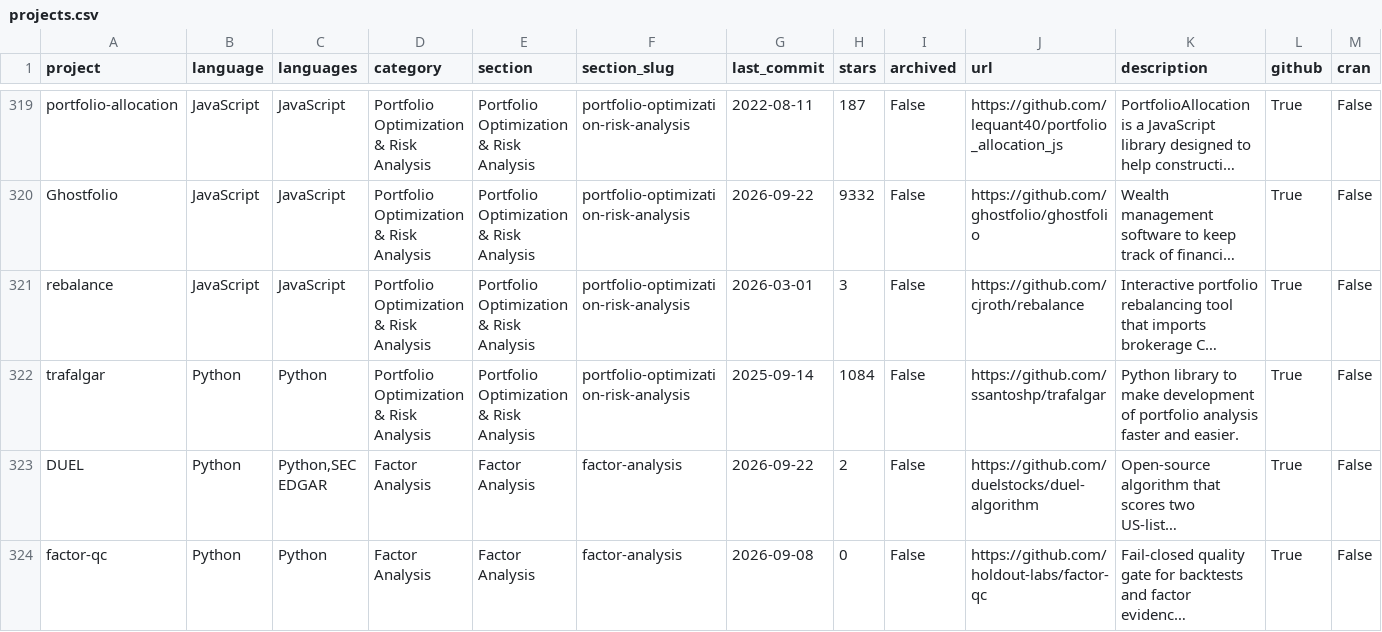
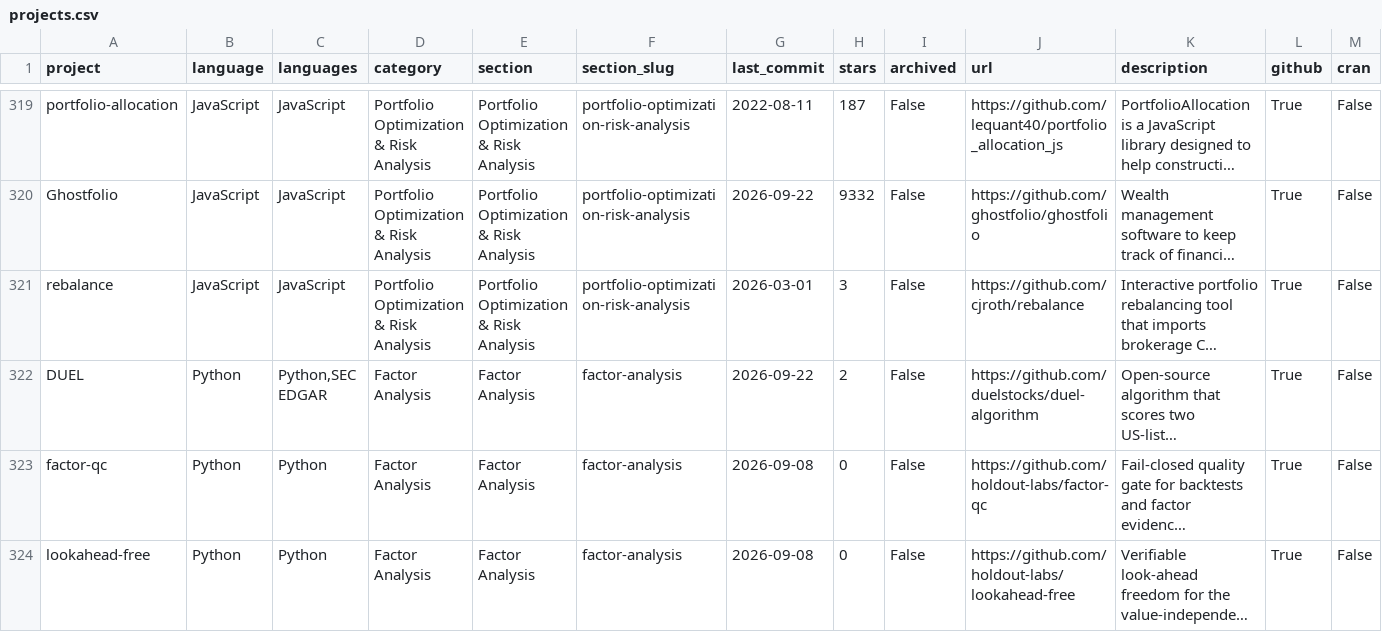
Before and after one commit to sharmapriyank/awesome-quant, a CSV file: site/projects.csv, drawn as a sheet; only a part is shown, gaps mark what is left out; the shorter side is filled out with more unchanged rows; long unchanged cells end in …; rows hold the shown columns only; the diff covers the shown part only; the diff names each change by its address in the sheet, - before the commit and + after, or states it on an @@ line.

```diff
--- a/site/projects.csv
+++ b/site/projects.csv
-row 322: trafalgar | Python | Python | Portfolio Optimization & Risk Analysis | Portfolio Optimization & Risk Analysis | portfolio-optimization-risk-analysis | 2025-09-14 | 1084 | False | https://github.com/ssantoshp/trafalgar | Python library to make development of portfolio analysis faster and easier. | True | False
```
Also changed, not shown: 1 removed row and 2 edited cells elsewhere in this file, 4 other files.
